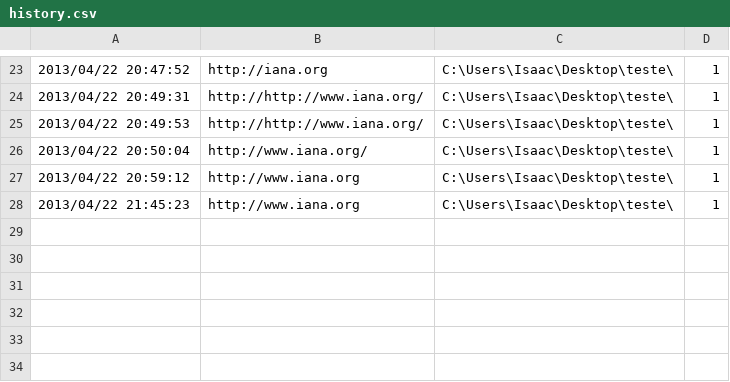
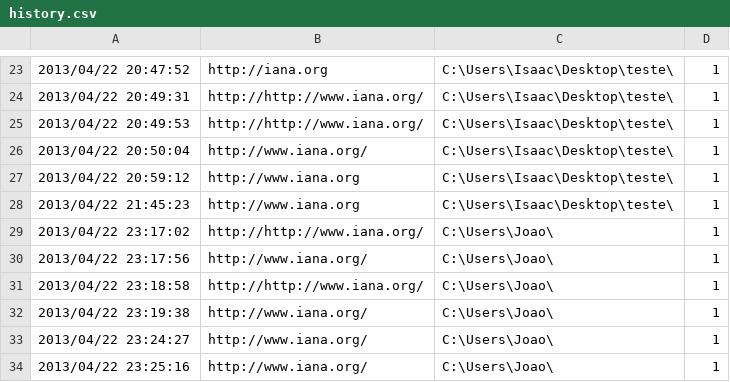
Before and after one commit to joaopbmagalhaes/jWget, a CSV file: jWget/history.csv, drawn as a sheet; only a part is shown, gaps mark what is left out.

```diff
--- a/jWget/history.csv
+++ b/jWget/history.csv
@@ -28 +28,7 @@
 2013/04/22 21:45:23;http://www.iana.org;C:\Users\Isaac\Desktop\teste\;1
+2013/04/22 23:17:02;http://http://www.iana.org/;C:\Users\Joao\;1
+2013/04/22 23:17:56;http://www.iana.org/;C:\Users\Joao\;1
+2013/04/22 23:18:58;http://http://www.iana.org/;C:\Users\Joao\;1
+2013/04/22 23:19:38;http://www.iana.org/;C:\Users\Joao\;1
+2013/04/22 23:24:27;http://www.iana.org/;C:\Users\Joao\;1
+2013/04/22 23:25:16;http://www.iana.org/;C:\Users\Joao\;1
```
Also changed, not shown: 2 other files.
